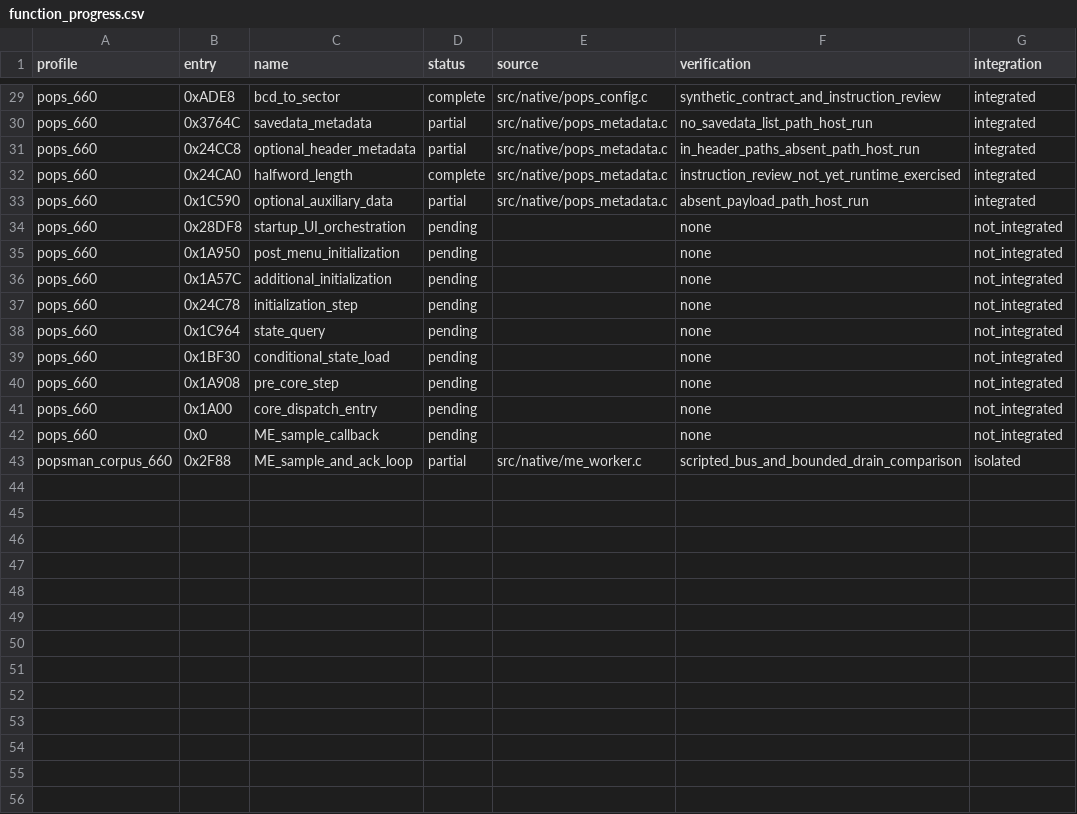
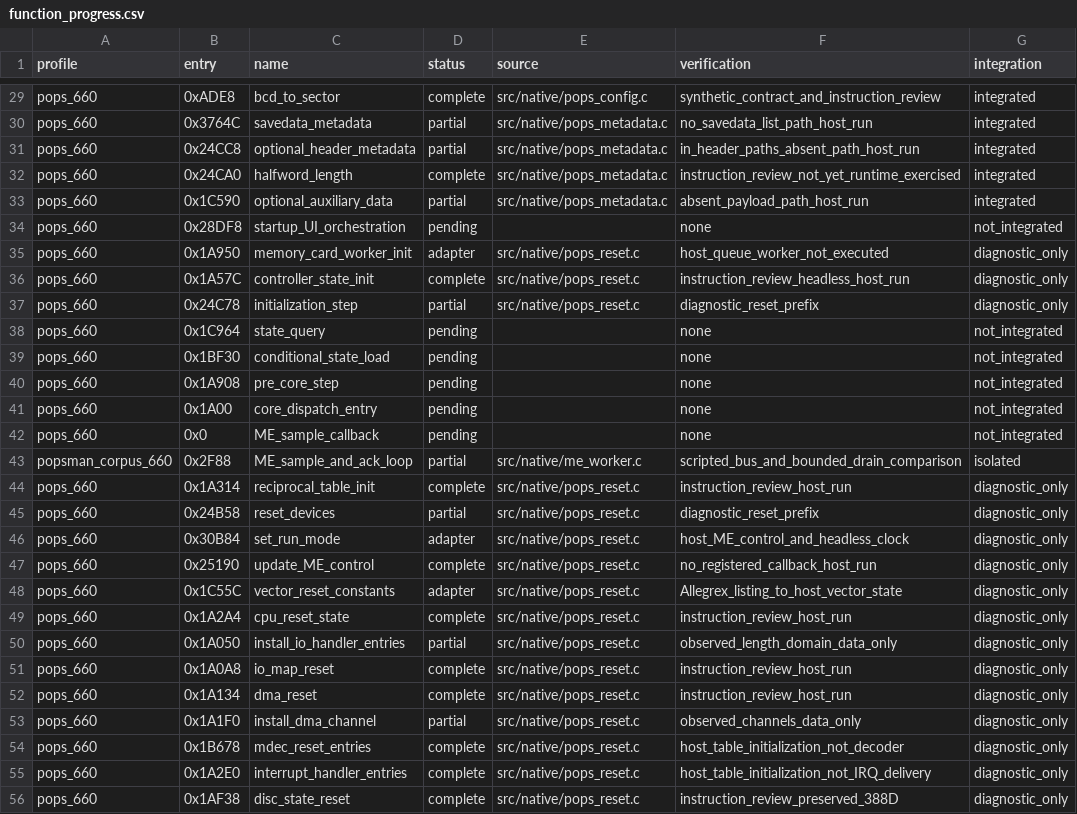
Before and after one commit to frangarcj/RePOPS, a CSV file: data/function_progress.csv, drawn as a sheet; only a part is shown, gaps mark what is left out.

Commit message:
feat(native): add explicit core-reset diagnostic path

```diff
--- a/data/function_progress.csv
+++ b/data/function_progress.csv
@@ -34,5 +34,5 @@ pops_660,0x1C590,optional_auxiliary_data,partial,src/native/pops_metadata.c,abse
 pops_660,0x28DF8,startup_UI_orchestration,pending,,none,not_integrated
-pops_660,0x1A950,post_menu_initialization,pending,,none,not_integrated
-pops_660,0x1A57C,additional_initialization,pending,,none,not_integrated
-pops_660,0x24C78,initialization_step,pending,,none,not_integrated
+pops_660,0x1A950,memory_card_worker_init,adapter,src/native/pops_reset.c,host_queue_worker_not_executed,diagnostic_only
+pops_660,0x1A57C,controller_state_init,complete,src/native/pops_reset.c,instruction_review_headless_host_run,diagnostic_only
+pops_660,0x24C78,initialization_step,partial,src/native/pops_reset.c,diagnostic_reset_prefix,diagnostic_only
 pops_660,0x1C964,state_query,pending,,none,not_integrated
@@ -43 +43,14 @@ pops_660,0x0,ME_sample_callback,pending,,none,not_integrated
 popsman_corpus_660,0x2F88,ME_sample_and_ack_loop,partial,src/native/me_worker.c,scripted_bus_and_bounded_drain_comparison,isolated
+pops_660,0x1A314,reciprocal_table_init,complete,src/native/pops_reset.c,instruction_review_host_run,diagnostic_only
+pops_660,0x24B58,reset_devices,partial,src/native/pops_reset.c,diagnostic_reset_prefix,diagnostic_only
+pops_660,0x30B84,set_run_mode,adapter,src/native/pops_reset.c,host_ME_control_and_headless_clock,diagnostic_only
+pops_660,0x25190,update_ME_control,complete,src/native/pops_reset.c,no_registered_callback_host_run,diagnostic_only
+pops_660,0x1C55C,vector_reset_constants,adapter,src/native/pops_reset.c,Allegrex_listing_to_host_vector_state,diagnostic_only
+pops_660,0x1A2A4,cpu_reset_state,complete,src/native/pops_reset.c,instruction_review_host_run,diagnostic_only
+pops_660,0x1A050,install_io_handler_entries,partial,src/native/pops_reset.c,observed_length_domain_data_only,diagnostic_only
+pops_660,0x1A0A8,io_map_reset,complete,src/native/pops_reset.c,instruction_review_host_run,diagnostic_only
+pops_660,0x1A134,dma_reset,complete,src/native/pops_reset.c,instruction_review_host_run,diagnostic_only
+pops_660,0x1A1F0,install_dma_channel,partial,src/native/pops_reset.c,observed_channels_data_only,diagnostic_only
+pops_660,0x1B678,mdec_reset_entries,complete,src/native/pops_reset.c,host_table_initialization_not_decoder,diagnostic_only
+pops_660,0x1A2E0,interrupt_handler_entries,complete,src/native/pops_reset.c,host_table_initialization_not_IRQ_delivery,diagnostic_only
+pops_660,0x1AF38,disc_state_reset,complete,src/native/pops_reset.c,instruction_review_preserved_388D,diagnostic_only
```
Also changed, not shown: 9 other files.
